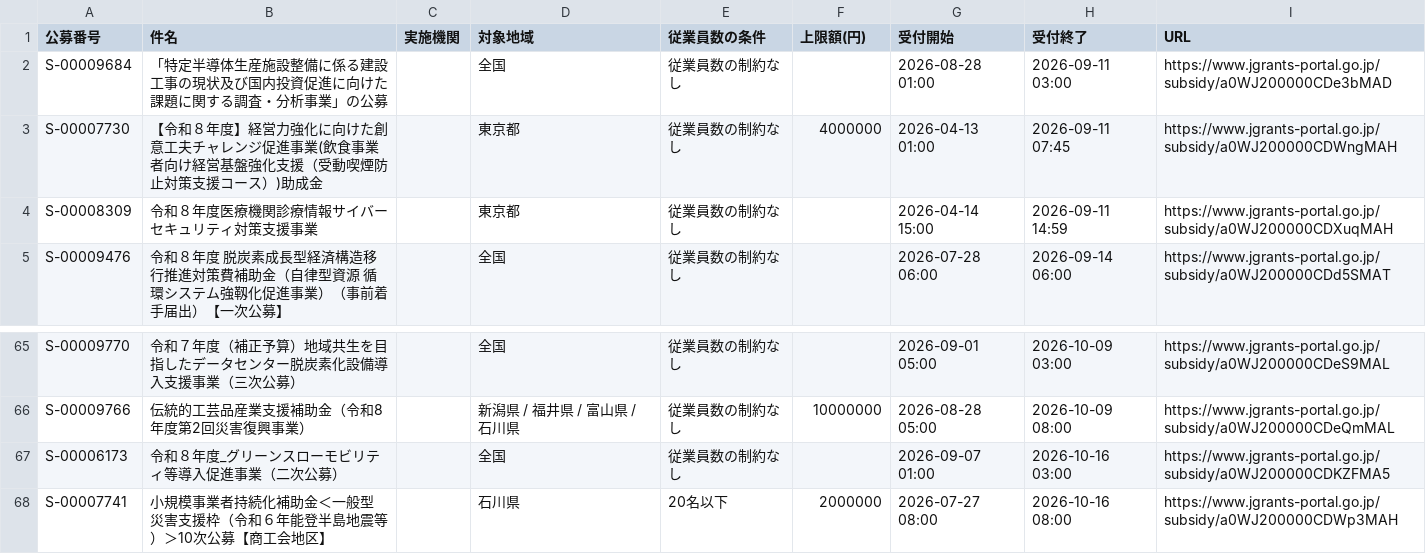
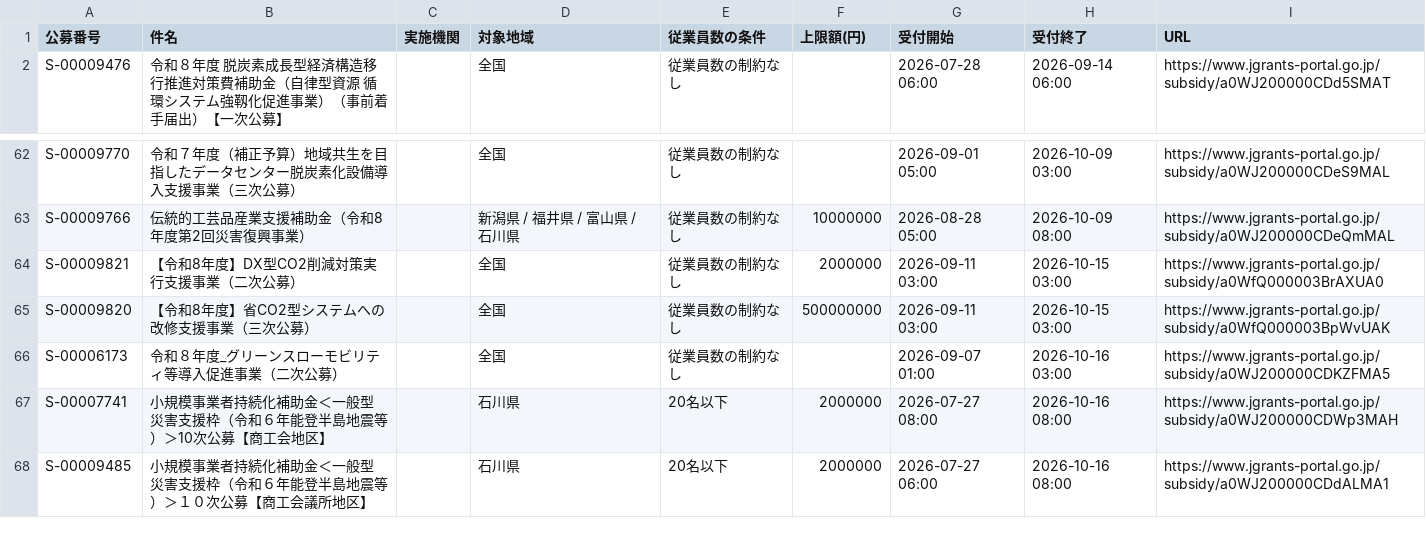
Before and after one commit to wutianheye051/grant-radar, a CSV file: data/subsidies.csv, drawn as a sheet; only a part is shown, gaps mark what is left out; the shorter side is filled out with more unchanged rows.

```diff
--- a/data/subsidies.csv
+++ b/data/subsidies.csv
@@ -1,5 +1,2 @@
 公募番号,件名,実施機関,対象地域,従業員数の条件,上限額(円),受付開始,受付終了,URL
-S-00009684,「特定半導体生産施設整備に係る建設工事の現状及び国内投資促進に向けた課題に関する調査・分析事業」の公募,,全国,従業員数の制約なし,,2026-08-28 01:00,2026-09-11 03:00,https://www.jgrants-portal.go.jp/subsidy/a0WJ200000CDe3bMAD
-S-00007730,【令和８年度】経営力強化に向けた創意工夫チャレンジ促進事業(飲食事業者向け経営基盤強化支援（受動喫煙防止対策支援コース）)助成金,,東京都,従業員数の制約なし,4000000,2026-04-13 01:00,2026-09-11 07:45,https://www.jgrants-portal.go.jp/subsidy/a0WJ200000CDWngMAH
-S-00008309,令和８年度医療機関診療情報サイバーセキュリティ対策支援事業,,東京都,従業員数の制約なし,,2026-04-14 15:00,2026-09-11 14:59,https://www.jgrants-portal.go.jp/subsidy/a0WJ200000CDXuqMAH
 S-00009476,令和８年度 脱炭素成長型経済構造移行推進対策費補助金（自律型資源 循環システム強靱化促進事業）（事前着手届出）【一次公募】,,全国,従業員数の制約なし,,2026-07-28 06:00,2026-09-14 06:00,https://www.jgrants-portal.go.jp/subsidy/a0WJ200000CDd5SMAT
@@ -66,2 +63,4 @@ S-00009770,令和７年度（補正予算）地域共生を目指したデータ
 S-00009766,伝統的工芸品産業支援補助金（令和8年度第2回災害復興事業）,,新潟県 / 福井県 / 富山県 / 石川県,従業員数の制約なし,10000000,2026-08-28 05:00,2026-10-09 08:00,https://www.jgrants-portal.go.jp/subsidy/a0WJ200000CDeQmMAL
+S-00009821,【令和8年度】DX型CO2削減対策実行支援事業（二次公募）,,全国,従業員数の制約なし,2000000,2026-09-11 03:00,2026-10-15 03:00,https://www.jgrants-portal.go.jp/subsidy/a0WfQ000003BrAXUA0
+S-00009820,【令和8年度】省CO2型システムへの改修支援事業（三次公募）,,全国,従業員数の制約なし,500000000,2026-09-11 03:00,2026-10-15 03:00,https://www.jgrants-portal.go.jp/subsidy/a0WfQ000003BpWvUAK
 S-00006173,令和８年度_グリーンスローモビリティ等導入促進事業（二次公募）,,全国,従業員数の制約なし,,2026-09-07 01:00,2026-10-16 03:00,https://www.jgrants-portal.go.jp/subsidy/a0WJ200000CDKZFMA5
```
Also changed, not shown: 2 other files.
